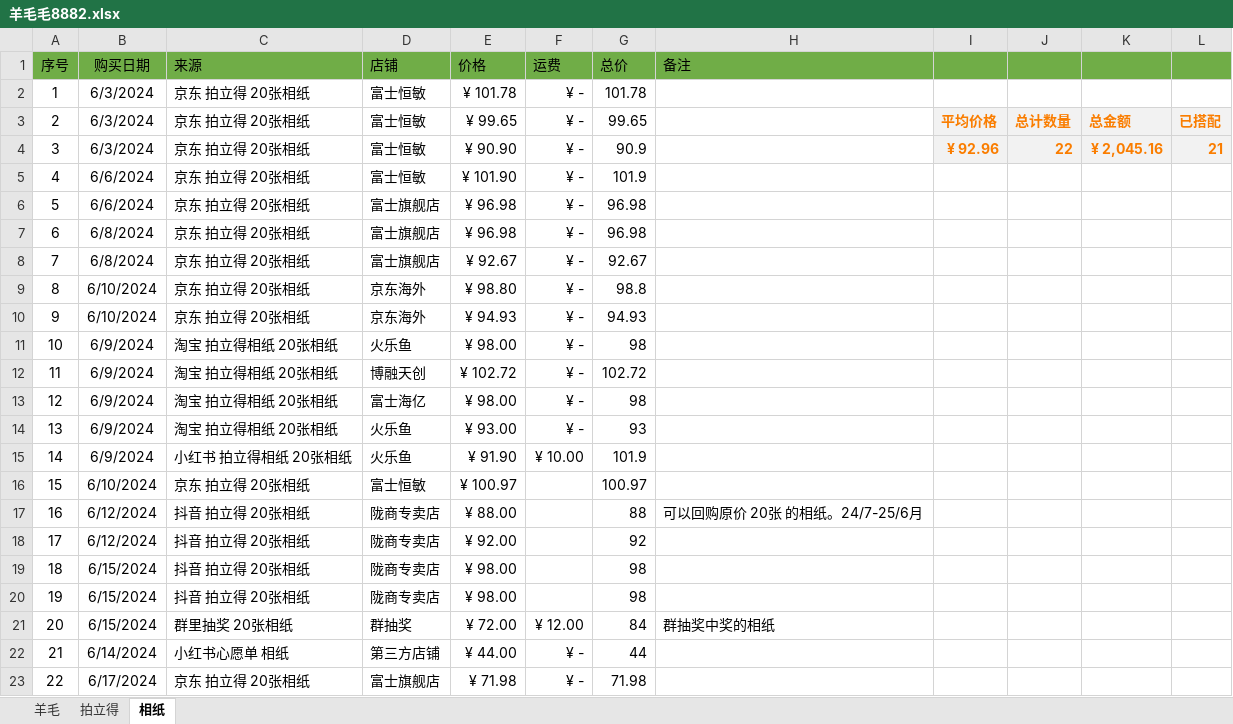
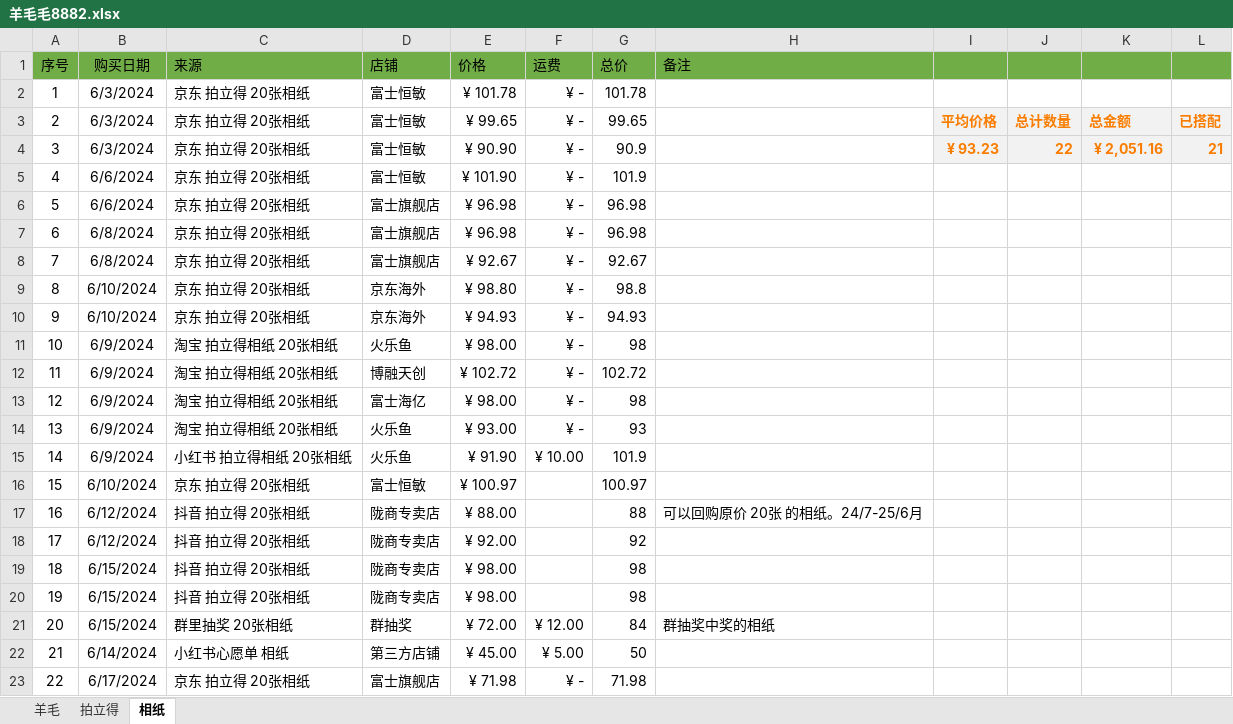
Before and after one commit to snn-hp/GetAppInfo, an Excel workbook: 羊毛毛8882.xlsx, sheet 相纸, drawn as a sheet; values as stored, in another font and other column widths than the file's, no borders; table styles not drawn; 1 other sheet too large or unreadable and not compared; the diff names each change by its address in the sheet, - before the commit and + after, or states it on an @@ line.

Commit message:
no message

```diff
--- a/羊毛毛8882.xlsx (sheet 相纸)
+++ b/羊毛毛8882.xlsx (sheet 相纸)
-I4: ¥ 92.96
+I4: ¥ 93.23
-K4: ¥ 2,045.16
+K4: ¥ 2,051.16
-E22 (价格): ¥ 44.00
+E22 (价格): ¥ 45.00
-F22 (运费): ¥ -
+F22 (运费): ¥ 5.00
-G22 (总价): 44
+G22 (总价): 50
```
